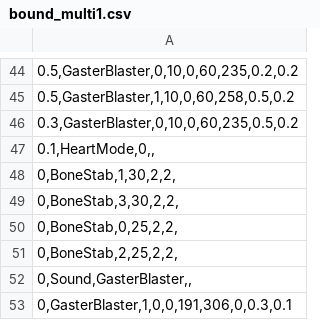
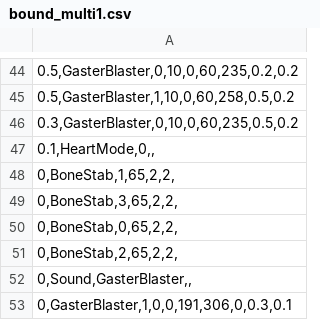
Before and after one commit to GCWingo/BoundFight, a CSV file: bound_multi1.csv, drawn as a sheet; only a part is shown, gaps mark what is left out.

Commit message:
Update bound_multi1.csv

```diff
--- a/bound_multi1.csv
+++ b/bound_multi1.csv
@@ -47,6 +47,6 @@
 0.1,HeartMode,0,,;
-0,BoneStab,1,30,2,2,;
-0,BoneStab,3,30,2,2,;
-0,BoneStab,0,25,2,2,;
-0,BoneStab,2,25,2,2,;
+0,BoneStab,1,65,2,2,;
+0,BoneStab,3,65,2,2,;
+0,BoneStab,0,65,2,2,;
+0,BoneStab,2,65,2,2,;
 0,Sound,GasterBlaster,,;
```
